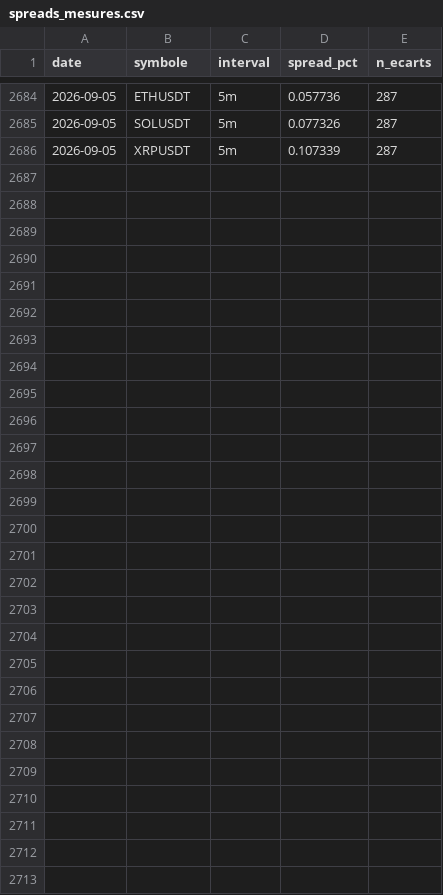
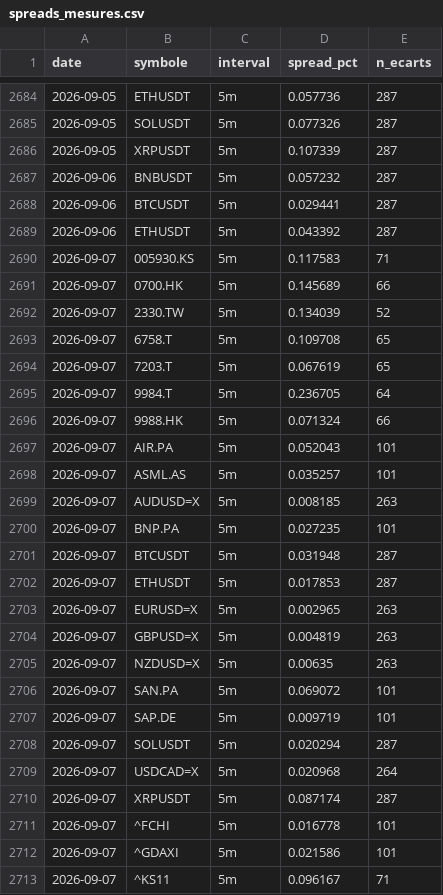
Before and after one commit to David-GNLF/marketlab, a CSV file: data_local/spreads_mesures.csv, drawn as a sheet; only a part is shown, gaps mark what is left out; the diff names each change by its address in the sheet, - before the commit and + after, or states it on an @@ line.

```diff
--- a/data_local/spreads_mesures.csv
+++ b/data_local/spreads_mesures.csv
+row 2687: 2026-09-06 | BNBUSDT | 5m | 0.057232 | 287
+row 2688: 2026-09-06 | BTCUSDT | 5m | 0.029441 | 287
+row 2689: 2026-09-06 | ETHUSDT | 5m | 0.043392 | 287
+row 2690: 2026-09-07 | 005930.KS | 5m | 0.117583 | 71
+row 2691: 2026-09-07 | 0700.HK | 5m | 0.145689 | 66
+row 2692: 2026-09-07 | 2330.TW | 5m | 0.134039 | 52
+row 2693: 2026-09-07 | 6758.T | 5m | 0.109708 | 65
+row 2694: 2026-09-07 | 7203.T | 5m | 0.067619 | 65
+row 2695: 2026-09-07 | 9984.T | 5m | 0.236705 | 64
+row 2696: 2026-09-07 | 9988.HK | 5m | 0.071324 | 66
+row 2697: 2026-09-07 | AIR.PA | 5m | 0.052043 | 101
+row 2698: 2026-09-07 | ASML.AS | 5m | 0.035257 | 101
+row 2699: 2026-09-07 | AUDUSD=X | 5m | 0.008185 | 263
+row 2700: 2026-09-07 | BNP.PA | 5m | 0.027235 | 101
+row 2701: 2026-09-07 | BTCUSDT | 5m | 0.031948 | 287
+row 2702: 2026-09-07 | ETHUSDT | 5m | 0.017853 | 287
+row 2703: 2026-09-07 | EURUSD=X | 5m | 0.002965 | 263
+row 2704: 2026-09-07 | GBPUSD=X | 5m | 0.004819 | 263
+row 2705: 2026-09-07 | NZDUSD=X | 5m | 0.00635 | 263
+row 2706: 2026-09-07 | SAN.PA | 5m | 0.069072 | 101
+row 2707: 2026-09-07 | SAP.DE | 5m | 0.009719 | 101
+row 2708: 2026-09-07 | SOLUSDT | 5m | 0.020294 | 287
+row 2709: 2026-09-07 | USDCAD=X | 5m | 0.020968 | 264
+row 2710: 2026-09-07 | XRPUSDT | 5m | 0.087174 | 287
+row 2711: 2026-09-07 | ^FCHI | 5m | 0.016778 | 101
+row 2712: 2026-09-07 | ^GDAXI | 5m | 0.021586 | 101
+row 2713: 2026-09-07 | ^KS11 | 5m | 0.096167 | 71
```
Also changed, not shown: data_local/journal_chaine.csv, data_local/sauts_mesures.csv, 9 other files.
